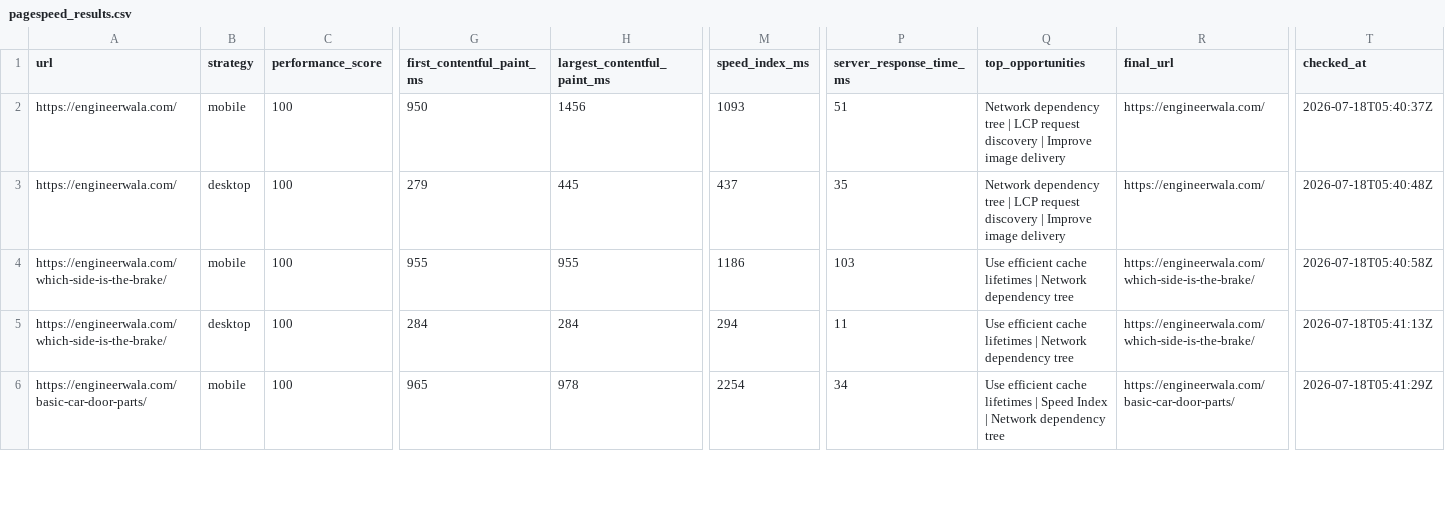
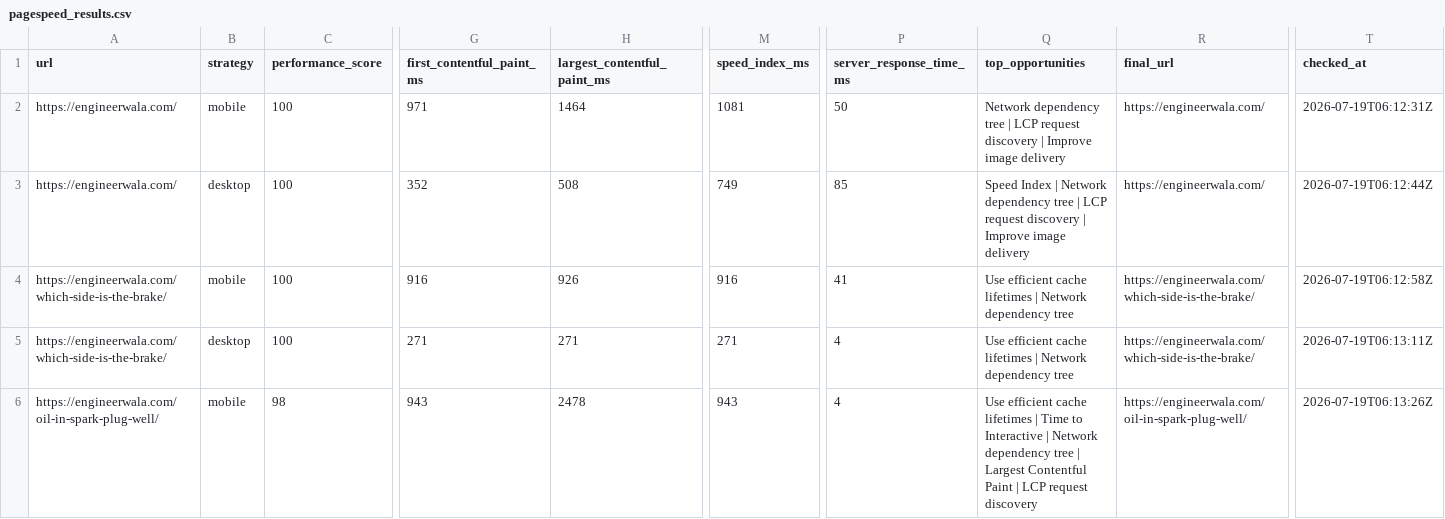
Before and after one commit to hamidrasheed350-hue/engineerwala-seo-tracker, a CSV file: data/pagespeed_results.csv, drawn as a sheet; only a part is shown, gaps mark what is left out; the diff covers the shown part only; the diff names each change by its address in the sheet, - before the commit and + after, or states it on an @@ line.

```diff
--- a/data/pagespeed_results.csv
+++ b/data/pagespeed_results.csv
-G2 (first_contentful_paint_ms): 950
+G2 (first_contentful_paint_ms): 971
-H2 (largest_contentful_paint_ms): 1456
+H2 (largest_contentful_paint_ms): 1464
-M2 (speed_index_ms): 1093
+M2 (speed_index_ms): 1081
-P2 (server_response_time_ms): 51
+P2 (server_response_time_ms): 50
-T2 (checked_at): 2026-07-18T05:40:37Z
+T2 (checked_at): 2026-07-19T06:12:31Z
-G3 (first_contentful_paint_ms): 279
+G3 (first_contentful_paint_ms): 352
-H3 (largest_contentful_paint_ms): 445
+H3 (largest_contentful_paint_ms): 508
-M3 (speed_index_ms): 437
+M3 (speed_index_ms): 749
-P3 (server_response_time_ms): 35
+P3 (server_response_time_ms): 85
-Q3 (top_opportunities): Network dependency…
+Q3 (top_opportunities): Speed Index | Network dependency…
-T3 (checked_at): 2026-07-18T05:40:48Z
+T3 (checked_at): 2026-07-19T06:12:44Z
-G4 (first_contentful_paint_ms): 955
+G4 (first_contentful_paint_ms): 916
-H4 (largest_contentful_paint_ms): 955
+H4 (largest_contentful_paint_ms): 926
-M4 (speed_index_ms): 1186
+M4 (speed_index_ms): 916
-P4 (server_response_time_ms): 103
+P4 (server_response_time_ms): 41
-T4 (checked_at): 2026-07-18T05:40:58Z
+T4 (checked_at): 2026-07-19T06:12:58Z
-G5 (first_contentful_paint_ms): 284
+G5 (first_contentful_paint_ms): 271
-H5 (largest_contentful_paint_ms): 284
+H5 (largest_contentful_paint_ms): 271
-M5 (speed_index_ms): 294
+M5 (speed_index_ms): 271
-P5 (server_response_time_ms): 11
+P5 (server_response_time_ms): 4
-T5 (checked_at): 2026-07-18T05:41:13Z
+T5 (checked_at): 2026-07-19T06:13:11Z
-A6 (url): https://engineerwala.com/basic-car-door-parts/
+A6 (url): https://engineerwala.com/oil-in-spark-plug-well/
-C6 (performance_score): 100
+C6 (performance_score): 98
-G6 (first_contentful_paint_ms): 965
+G6 (first_contentful_paint_ms): 943
-H6 (largest_contentful_paint_ms): 978
+H6 (largest_contentful_paint_ms): 2478
-M6 (speed_index_ms): 2254
+M6 (speed_index_ms): 943
-P6 (server_response_time_ms): 34
+P6 (server_response_time_ms): 4
-Q6 (top_opportunities): …lifetimes | Speed Index | Network dependency tree
+Q6 (top_opportunities): …lifetimes | Time to Interactive | Network dependency tree | Largest Contentful Paint | LCP request discovery
-R6 (final_url): https://engineerwala.com/basic-car-door-parts/
+R6 (final_url): https://engineerwala.com/oil-in-spark-plug-well/
-T6 (checked_at): 2026-07-18T05:41:29Z
+T6 (checked_at): 2026-07-19T06:13:26Z
```
Also changed, not shown: 40 edited cells elsewhere in this file, data/alerts_current.csv, data/alerts_log.csv, 16 other files.
